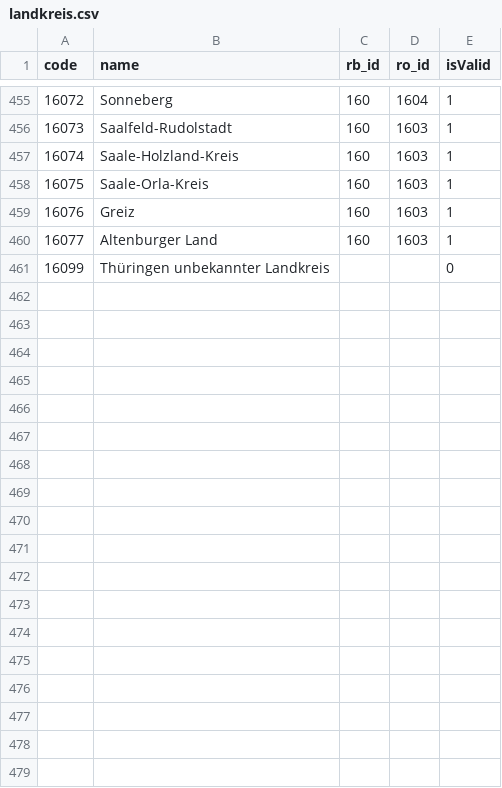
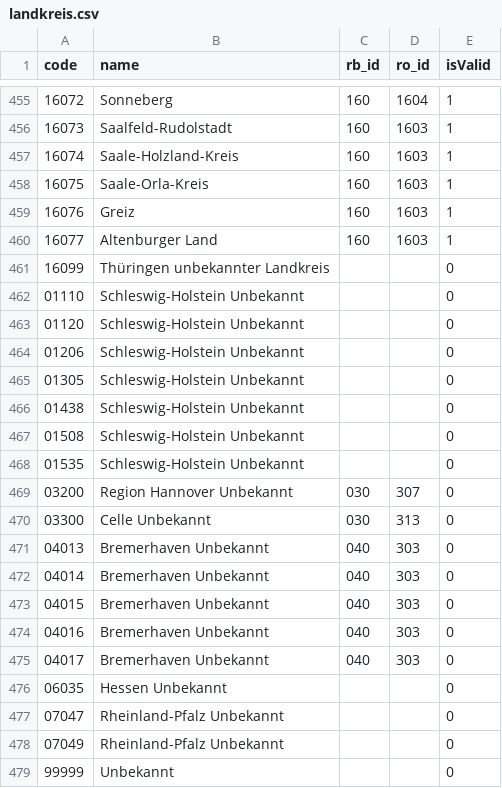
Before and after one commit to robert-koch-institut/Bundesweiter_klinischer_Krebsregisterdatensatz-Datenschema_und_Klassifikationen, a CSV file: Klassifikationen/landkreis.csv, drawn as a sheet; only a part is shown, gaps mark what is left out.

```diff
--- a/Klassifikationen/landkreis.csv
+++ b/Klassifikationen/landkreis.csv
@@ -461 +461,19 @@
 16099;Thüringen unbekannter Landkreis;;;0
+01110;Schleswig-Holstein Unbekannt;;;0
+01120;Schleswig-Holstein Unbekannt;;;0
+01206;Schleswig-Holstein Unbekannt;;;0
+01305;Schleswig-Holstein Unbekannt;;;0
+01438;Schleswig-Holstein Unbekannt;;;0
+01508;Schleswig-Holstein Unbekannt;;;0
+01535;Schleswig-Holstein Unbekannt;;;0
+03200;Region Hannover Unbekannt;030;307;0
+03300;Celle Unbekannt;030;313;0
+04013;Bremerhaven Unbekannt;040;303;0
+04014;Bremerhaven Unbekannt;040;303;0
+04015;Bremerhaven Unbekannt;040;303;0
+04016;Bremerhaven Unbekannt;040;303;0
+04017;Bremerhaven Unbekannt;040;303;0
+06035;Hessen Unbekannt;;;0
+07047;Rheinland-Pfalz Unbekannt;;;0
+07049;Rheinland-Pfalz Unbekannt;;;0
+99999;Unbekannt;;;0
```
Also changed, not shown: 7 other files.
